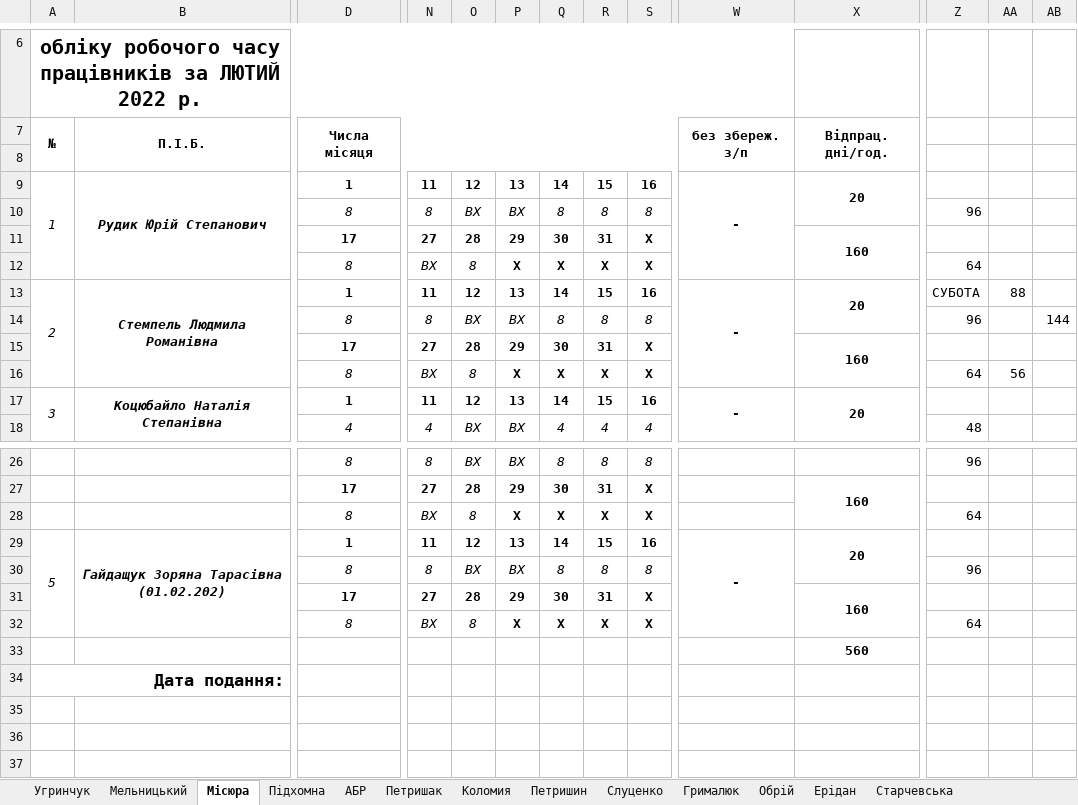
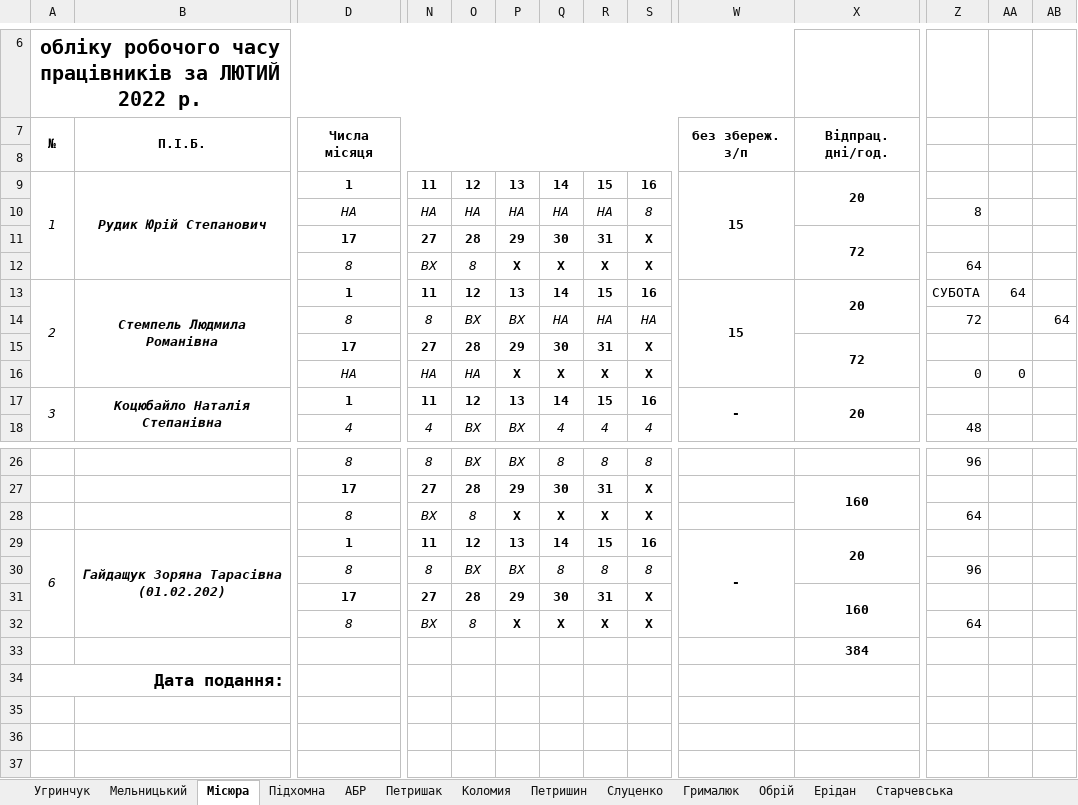
Before and after one commit to Midas201/Eridan, an Excel workbook: Фопи/Зарплата ФОП 2021/Табель ФОП 2022/Табель 02.xlsx, sheet Місюра, drawn as a sheet; only a part is shown, gaps mark what is left out; values as stored, in another font and other column widths than the file's, no borders; removed rows and columns are numbered as before the commit, all else as after; rows hold the shown columns only; the diff names each change by its address in the sheet, - before the commit and + after, or states it on an @@ line.

```diff
--- a/Фопи/Зарплата ФОП 2021/Табель ФОП 2022/Табель 02.xlsx (sheet Місюра)
+++ b/Фопи/Зарплата ФОП 2021/Табель ФОП 2022/Табель 02.xlsx (sheet Місюра)
-W9: -
+W9: 15
-row 10:  |  | 8 | 8 | ВХ | ВХ | 8 | 8 | 8 |  |  | 96
+row 10:  |  | НА | НА | НА | НА | НА | НА | 8 |  |  | 8
-X11: 160
+X11: 72
-W13: -
+W13: 15
-AA13: 88
+AA13: 64
-Q14: 8
+Q14: НА
-R14: 8
+R14: НА
-S14: 8
+S14: НА
-Z14: 96
+Z14: 72
-AB14: 144
+AB14: 64
-X15: 160
+X15: 72
-row 16:  |  | 8 | ВХ | 8 | Х | Х | Х | Х |  |  | 64 | 56
+row 16:  |  | НА | НА | НА | Х | Х | Х | Х |  |  | 0 | 0
-A29: 5
+A29: 6
-X33: 560
+X33: 384
```
Also changed, not shown: Фопи/Зарплата ФОП 2021/Табель ФОП 2022/Табель 03.xlsx, 2 other files.
